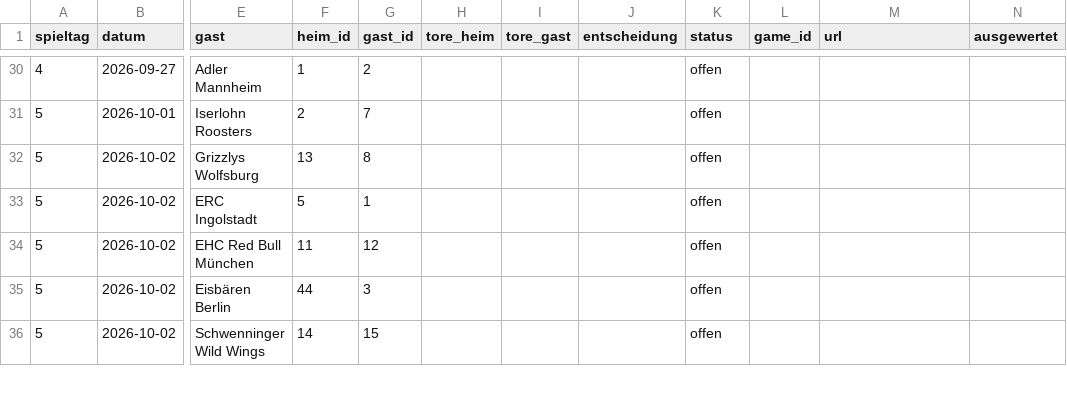
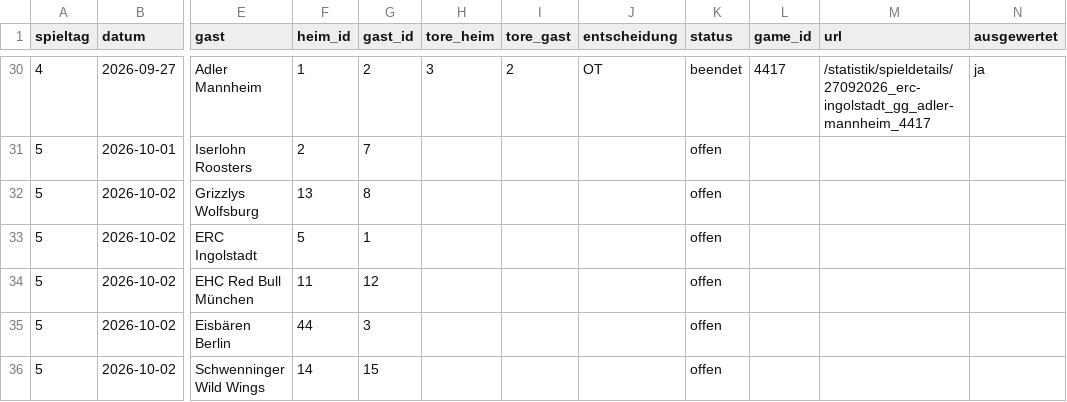
Before and after one commit to machi239/del-fantasy, a CSV file: data/spielplan.csv, drawn as a sheet; only a part is shown, gaps mark what is left out; the diff covers the shown part only; the diff names each change by its address in the sheet, - before the commit and + after, or states it on an @@ line.

```diff
--- a/data/spielplan.csv
+++ b/data/spielplan.csv
-H30 (tore_heim): (empty)
+H30 (tore_heim): 3
-I30 (tore_gast): (empty)
+I30 (tore_gast): 2
-J30 (entscheidung): (empty)
+J30 (entscheidung): OT
-K30 (status): offen
+K30 (status): beendet
-L30 (game_id): (empty)
+L30 (game_id): 4417
-M30 (url): (empty)
+M30 (url): /statistik/spieldetails/27092026_erc-ingolstadt_gg_adler-mannheim_4417
-N30 (ausgewertet): (empty)
+N30 (ausgewertet): ja
```
Also changed, not shown: 42 edited cells elsewhere in this file, data/abgleich.csv, data/matrix.csv, 1 other file.
